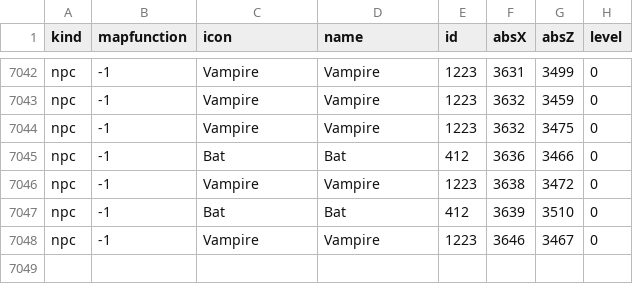
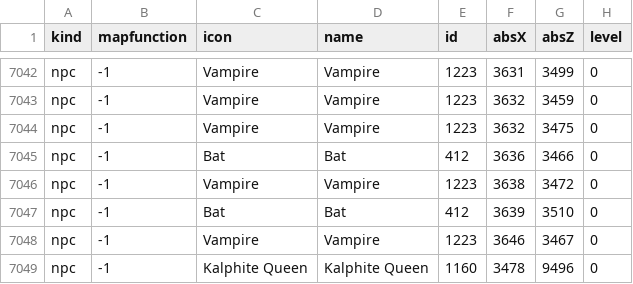
Before and after one commit to shonczinner/MonsterMap, a TSV file: out/data/minimapicons.tsv, drawn as a sheet; only a part is shown, gaps mark what is left out.

```diff
--- a/out/data/minimapicons.tsv
+++ b/out/data/minimapicons.tsv
@@ -7048 +7048,2 @@ npc	-1	Bat	Bat	412	3639	3510	0
 npc	-1	Vampire	Vampire	1223	3646	3467	0
+npc	-1	Kalphite Queen	Kalphite Queen	1160	3478	9496	0
```
Also changed, not shown: out/data/monsters.tsv, 13 other files.
